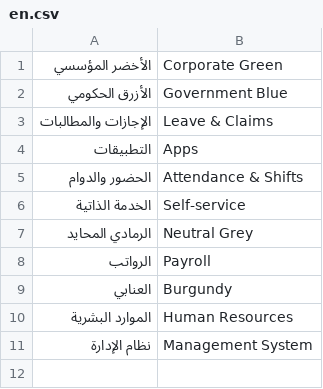
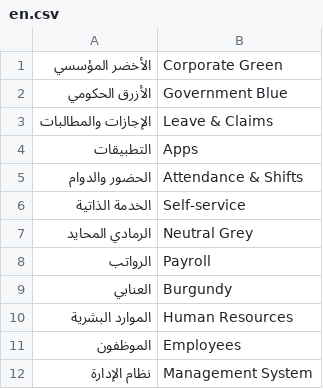
Before and after one commit to anos4444/Wajha, a CSV file: wajha/translations/en.csv, drawn as a sheet.

Commit message:
fix: English for the last hand-made group name on hub
After the source-title patch, one Arabic sidebar header was left for an
English reader: الموظفون, a group named by hand rather than seeded from
a workspace, so no patch could map it. Into en.csv with the others.

```diff
--- a/wajha/translations/en.csv
+++ b/wajha/translations/en.csv
@@ -10,2 +10,3 @@
 الموارد البشرية,Human Resources
+الموظفون,Employees
 نظام الإدارة,Management System
```
